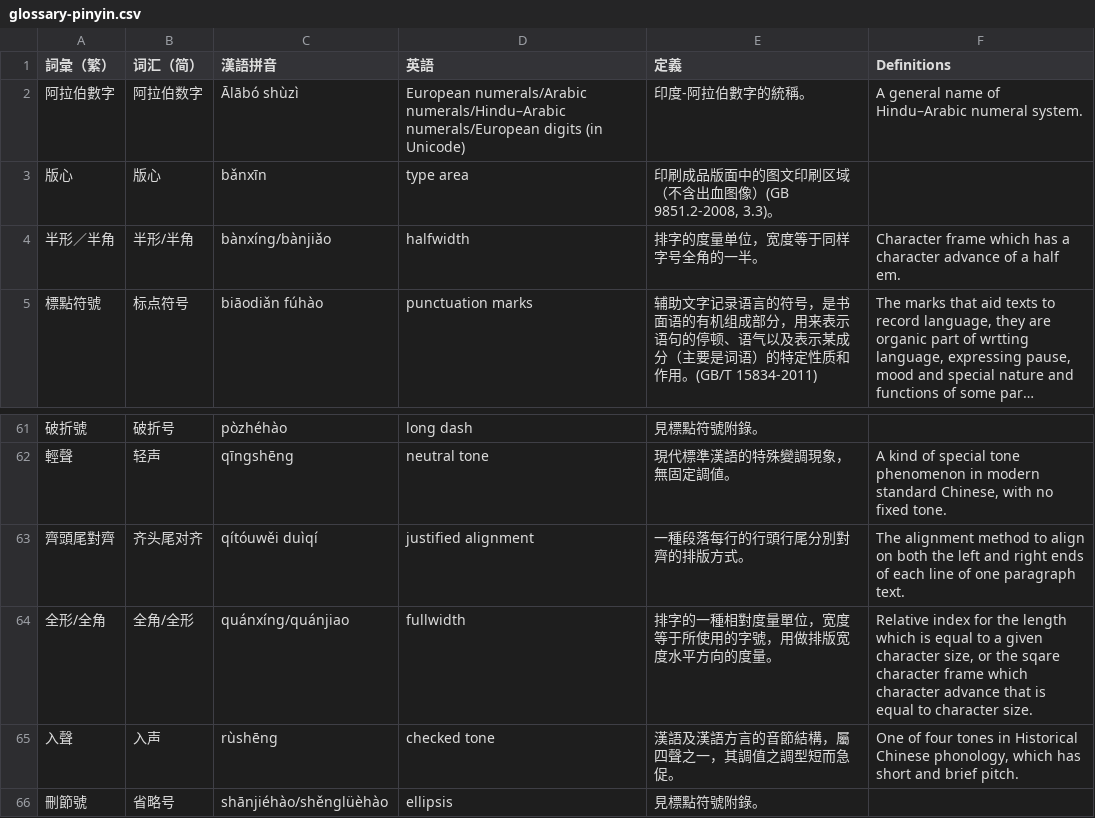
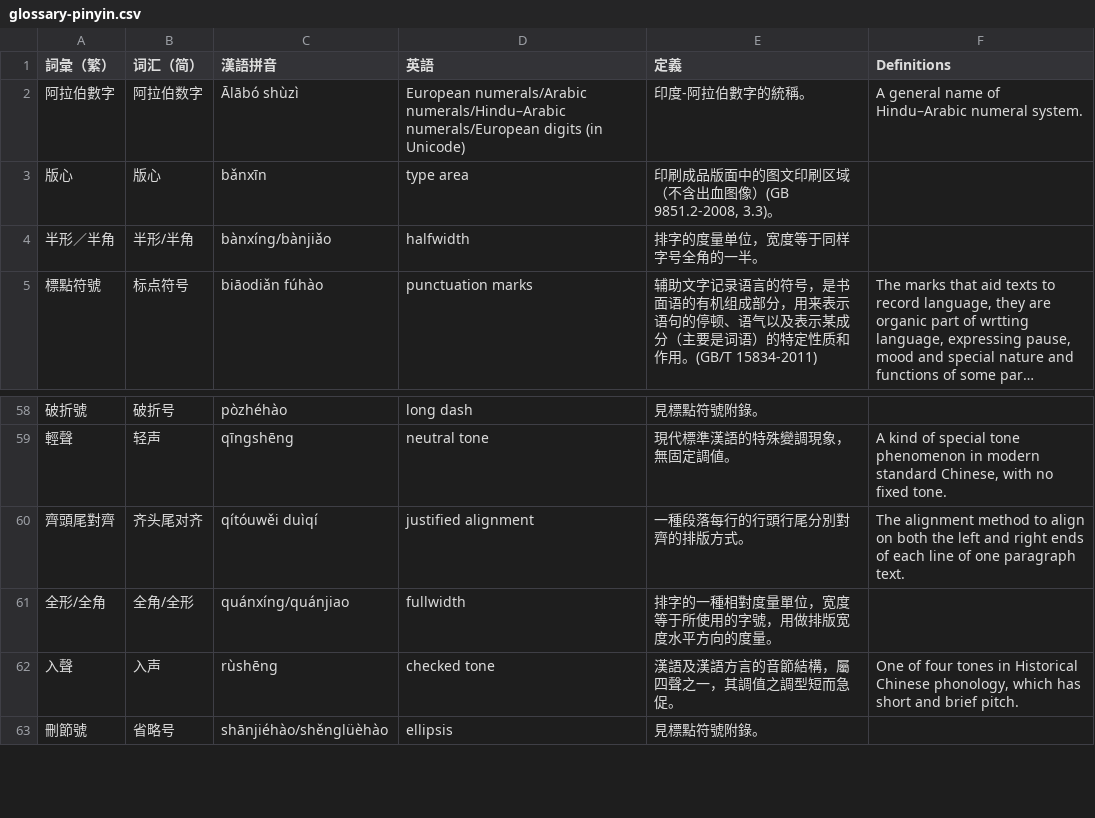
Before and after one commit to w3c/clreq, a CSV file: glossary-pinyin.csv, drawn as a sheet; only a part is shown, gaps mark what is left out; long unchanged cells end in …; addresses are those after the commit; the diff covers the shown part only; the diff names each change by its address in the sheet, - before the commit and + after, or states it on an @@ line.

```diff
--- a/glossary-pinyin.csv
+++ b/glossary-pinyin.csv
-F4 (Definitions): Character frame which has a character advance of a half em.
+F4 (Definitions): (empty)
-F61 (Definitions): Relative index for the length which is equal to a given character size, or the sqare character frame which character advance that is equal to character size.
+F61 (Definitions): (empty)
```
Also changed, not shown: 4 removed rows and 4 edited cells elsewhere in this file, 1 other file.
